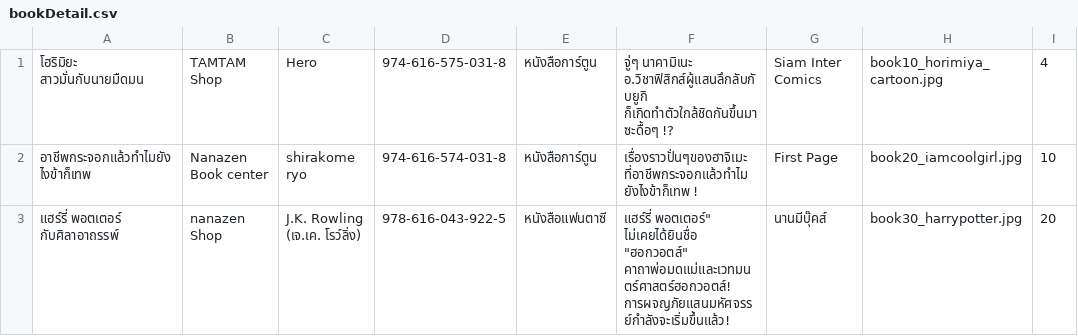
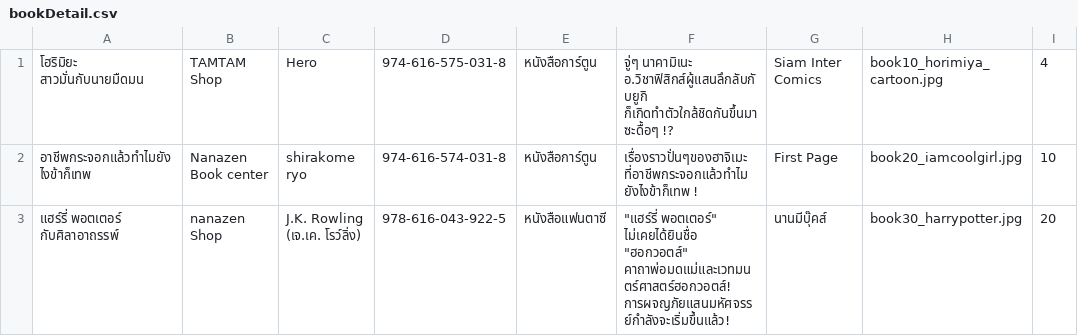
Before and after one commit to Coolfreewerx/book-shop, a CSV file: src/main/java/ku/cs/shop/bookDetail.csv, drawn as a sheet; only a part is shown; the diff names each change by its address in the sheet, - before the commit and + after, or states it on an @@ line.

```diff
--- a/src/main/java/ku/cs/shop/bookDetail.csv
+++ b/src/main/java/ku/cs/shop/bookDetail.csv
-F3: แฮร์รี่ พอตเตอร์" ไม่เคยได้ยินชื่อ…
+F3: "แฮร์รี่ พอตเตอร์" ไม่เคยได้ยินชื่อ…
```
Also changed, not shown: src/main/java/ku/cs/shop/userData.csv, 7 other files.
